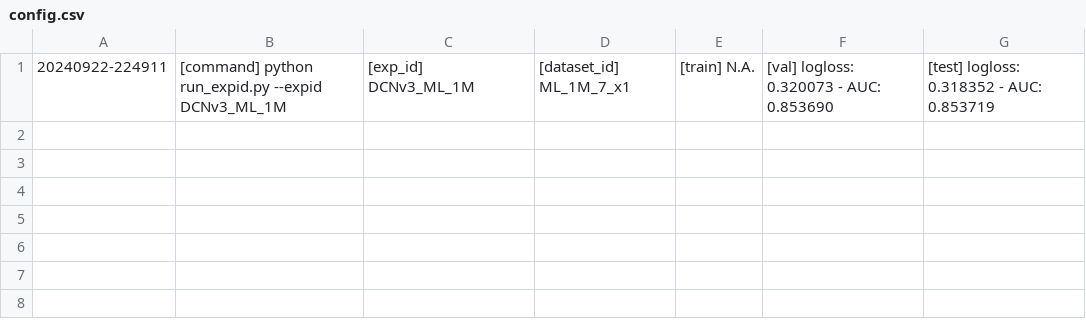
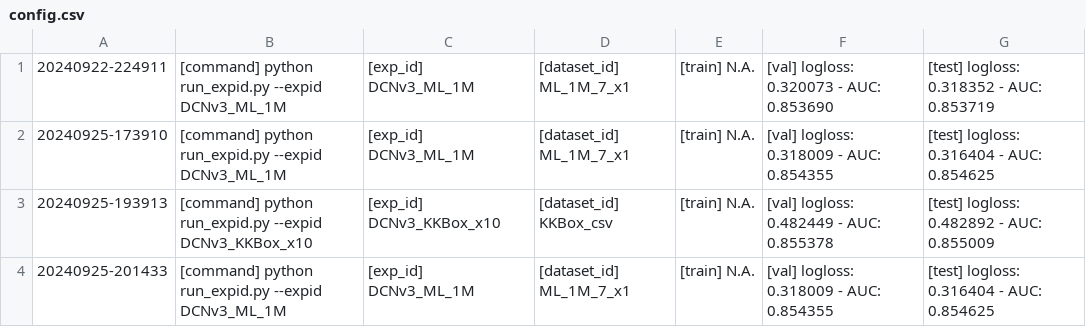
Before and after one commit to bw-99/scv, a CSV file: config.csv, drawn as a sheet.

```diff
--- a/config.csv
+++ b/config.csv
@@ -1 +1,4 @@
  20240922-224911,[command] python run_expid.py --expid DCNv3_ML_1M,[exp_id] DCNv3_ML_1M,[dataset_id] ML_1M_7_x1,[train] N.A.,[val] logloss: 0.320073 - AUC: 0.853690,[test] logloss: 0.318352 - AUC: 0.853719
+ 20240925-173910,[command] python run_expid.py --expid DCNv3_ML_1M,[exp_id] DCNv3_ML_1M,[dataset_id] ML_1M_7_x1,[train] N.A.,[val] logloss: 0.318009 - AUC: 0.854355,[test] logloss: 0.316404 - AUC: 0.854625
+ 20240925-193913,[command] python run_expid.py --expid DCNv3_KKBox_x10,[exp_id] DCNv3_KKBox_x10,[dataset_id] KKBox_csv,[train] N.A.,[val] logloss: 0.482449 - AUC: 0.855378,[test] logloss: 0.482892 - AUC: 0.855009
+ 20240925-201433,[command] python run_expid.py --expid DCNv3_ML_1M,[exp_id] DCNv3_ML_1M,[dataset_id] ML_1M_7_x1,[train] N.A.,[val] logloss: 0.318009 - AUC: 0.854355,[test] logloss: 0.316404 - AUC: 0.854625
```
Also changed, not shown: 19 other files.
